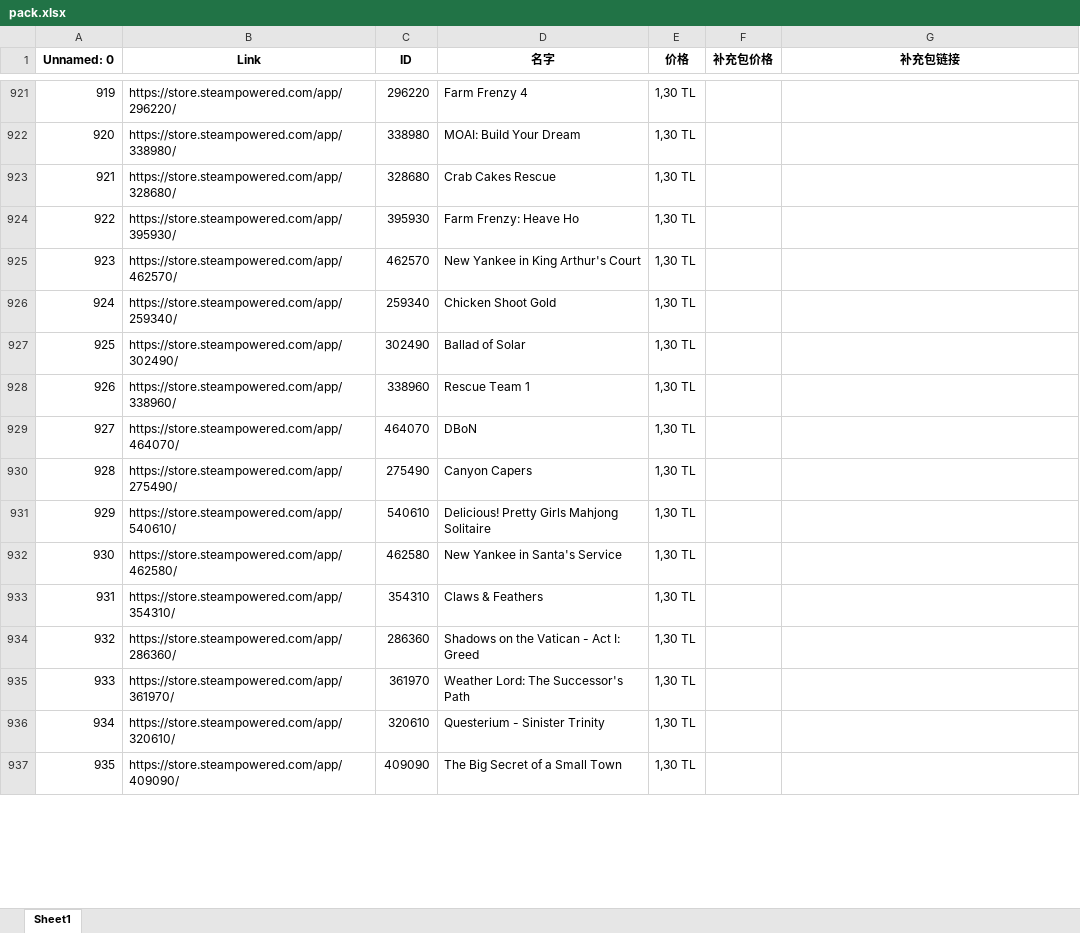
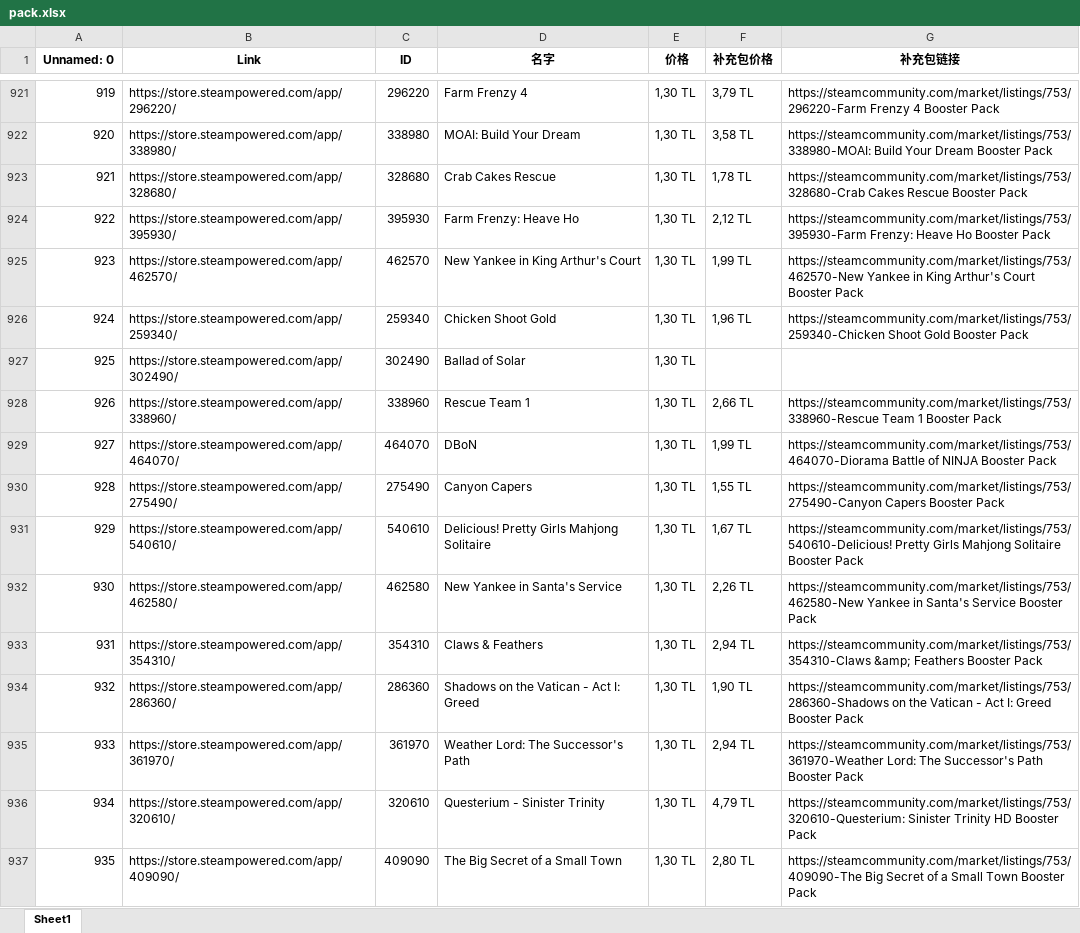
Before and after one commit to karlverik/Steam_Cardprice, an Excel workbook: pack.xlsx, sheet Sheet1, drawn as a sheet; only a part is shown, gaps mark what is left out; values as stored, in another font and other column widths than the file's, no borders; the diff covers the shown part only; the diff names each change by its address in the sheet, - before the commit and + after, or states it on an @@ line.

```diff
--- a/pack.xlsx (sheet Sheet1)
+++ b/pack.xlsx (sheet Sheet1)
-F921 (补充包价格): (empty)
+F921 (补充包价格): 3,79 TL
-G921 (补充包链接): (empty)
+G921 (补充包链接): https://steamcommunity.com/market/listings/753/296220-Farm Frenzy 4 Booster Pack
-F922 (补充包价格): (empty)
+F922 (补充包价格): 3,58 TL
-G922 (补充包链接): (empty)
+G922 (补充包链接): https://steamcommunity.com/market/listings/753/338980-MOAI: Build Your Dream Booster Pack
-F923 (补充包价格): (empty)
+F923 (补充包价格): 1,78 TL
-G923 (补充包链接): (empty)
+G923 (补充包链接): https://steamcommunity.com/market/listings/753/328680-Crab Cakes Rescue Booster Pack
-F924 (补充包价格): (empty)
+F924 (补充包价格): 2,12 TL
-G924 (补充包链接): (empty)
+G924 (补充包链接): https://steamcommunity.com/market/listings/753/395930-Farm Frenzy: Heave Ho Booster Pack
-F925 (补充包价格): (empty)
+F925 (补充包价格): 1,99 TL
-G925 (补充包链接): (empty)
+G925 (补充包链接): https://steamcommunity.com/market/listings/753/462570-New Yankee in King Arthur's Court Booster Pack
-F926 (补充包价格): (empty)
+F926 (补充包价格): 1,96 TL
-G926 (补充包链接): (empty)
+G926 (补充包链接): https://steamcommunity.com/market/listings/753/259340-Chicken Shoot Gold Booster Pack
-F928 (补充包价格): (empty)
+F928 (补充包价格): 2,66 TL
-G928 (补充包链接): (empty)
+G928 (补充包链接): https://steamcommunity.com/market/listings/753/338960-Rescue Team 1 Booster Pack
-F929 (补充包价格): (empty)
+F929 (补充包价格): 1,99 TL
-G929 (补充包链接): (empty)
+G929 (补充包链接): https://steamcommunity.com/market/listings/753/464070-Diorama Battle of NINJA Booster Pack
-F930 (补充包价格): (empty)
+F930 (补充包价格): 1,55 TL
-G930 (补充包链接): (empty)
+G930 (补充包链接): https://steamcommunity.com/market/listings/753/275490-Canyon Capers Booster Pack
-F931 (补充包价格): (empty)
+F931 (补充包价格): 1,67 TL
-G931 (补充包链接): (empty)
+G931 (补充包链接): https://steamcommunity.com/market/listings/753/540610-Delicious! Pretty Girls Mahjong Solitaire Booster Pack
-F932 (补充包价格): (empty)
+F932 (补充包价格): 2,26 TL
-G932 (补充包链接): (empty)
+G932 (补充包链接): https://steamcommunity.com/market/listings/753/462580-New Yankee in Santa's Service Booster Pack
-F933 (补充包价格): (empty)
+F933 (补充包价格): 2,94 TL
-G933 (补充包链接): (empty)
+G933 (补充包链接): https://steamcommunity.com/market/listings/753/354310-Claws &amp; Feathers Booster Pack
-F934 (补充包价格): (empty)
+F934 (补充包价格): 1,90 TL
-G934 (补充包链接): (empty)
+G934 (补充包链接): https://steamcommunity.com/market/listings/753/286360-Shadows on the Vatican - Act I: Greed Booster Pack
-F935 (补充包价格): (empty)
+F935 (补充包价格): 2,94 TL
-G935 (补充包链接): (empty)
+G935 (补充包链接): https://steamcommunity.com/market/listings/753/361970-Weather Lord: The Successor's Path Booster Pack
-F936 (补充包价格): (empty)
+F936 (补充包价格): 4,79 TL
-G936 (补充包链接): (empty)
+G936 (补充包链接): https://steamcommunity.com/market/listings/753/320610-Questerium: Sinister Trinity HD Booster Pack
-F937 (补充包价格): (empty)
+F937 (补充包价格): 2,80 TL
-G937 (补充包链接): (empty)
+G937 (补充包链接): https://steamcommunity.com/market/listings/753/409090-The Big Secret of a Small Town Booster Pack
```
Also changed, not shown: 183 edited cells elsewhere in this sheet, 1 other file.
